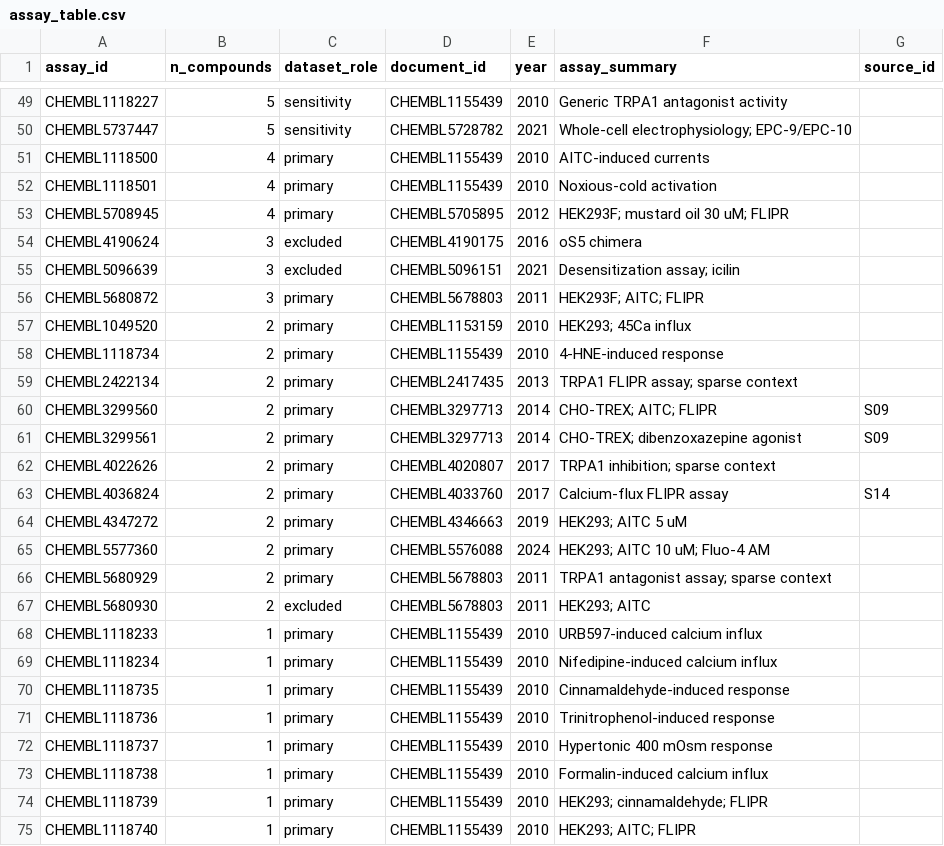
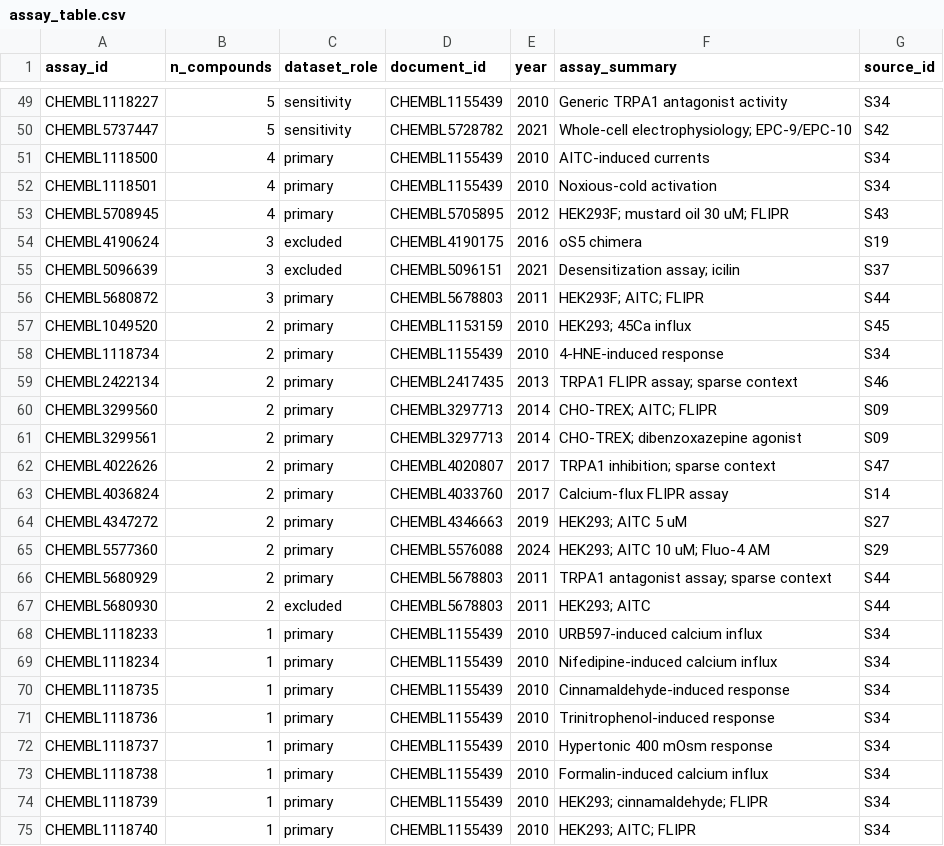
Before and after one commit to snumryk/TRPA1-ML-benchmark, a CSV file: data/assays/assay_table.csv, drawn as a sheet; only a part is shown, gaps mark what is left out; the diff covers the shown part only.

```diff
--- a/data/assays/assay_table.csv
+++ b/data/assays/assay_table.csv
@@ -49,27 +49,27 @@
-"CHEMBL1118227","5","sensitivity","CHEMBL1155439","2010","Generic TRPA1 antagonist activity",""
-"CHEMBL5737447","5","sensitivity","CHEMBL5728782","2021","Whole-cell electrophysiology; EPC-9/EPC-10",""
-"CHEMBL1118500","4","primary","CHEMBL1155439","2010","AITC-induced currents",""
-"CHEMBL1118501","4","primary","CHEMBL1155439","2010","Noxious-cold activation",""
-"CHEMBL5708945","4","primary","CHEMBL5705895","2012","HEK293F; mustard oil 30 uM; FLIPR",""
-"CHEMBL4190624","3","excluded","CHEMBL4190175","2016","oS5 chimera",""
-"CHEMBL5096639","3","excluded","CHEMBL5096151","2021","Desensitization assay; icilin",""
-"CHEMBL5680872","3","primary","CHEMBL5678803","2011","HEK293F; AITC; FLIPR",""
-"CHEMBL1049520","2","primary","CHEMBL1153159","2010","HEK293; 45Ca influx",""
-"CHEMBL1118734","2","primary","CHEMBL1155439","2010","4-HNE-induced response",""
-"CHEMBL2422134","2","primary","CHEMBL2417435","2013","TRPA1 FLIPR assay; sparse context",""
+"CHEMBL1118227","5","sensitivity","CHEMBL1155439","2010","Generic TRPA1 antagonist activity","S34"
+"CHEMBL5737447","5","sensitivity","CHEMBL5728782","2021","Whole-cell electrophysiology; EPC-9/EPC-10","S42"
+"CHEMBL1118500","4","primary","CHEMBL1155439","2010","AITC-induced currents","S34"
+"CHEMBL1118501","4","primary","CHEMBL1155439","2010","Noxious-cold activation","S34"
+"CHEMBL5708945","4","primary","CHEMBL5705895","2012","HEK293F; mustard oil 30 uM; FLIPR","S43"
+"CHEMBL4190624","3","excluded","CHEMBL4190175","2016","oS5 chimera","S19"
+"CHEMBL5096639","3","excluded","CHEMBL5096151","2021","Desensitization assay; icilin","S37"
+"CHEMBL5680872","3","primary","CHEMBL5678803","2011","HEK293F; AITC; FLIPR","S44"
+"CHEMBL1049520","2","primary","CHEMBL1153159","2010","HEK293; 45Ca influx","S45"
+"CHEMBL1118734","2","primary","CHEMBL1155439","2010","4-HNE-induced response","S34"
+"CHEMBL2422134","2","primary","CHEMBL2417435","2013","TRPA1 FLIPR assay; sparse context","S46"
 "CHEMBL3299560","2","primary","CHEMBL3297713","2014","CHO-TREX; AITC; FLIPR","S09"
 "CHEMBL3299561","2","primary","CHEMBL3297713","2014","CHO-TREX; dibenzoxazepine agonist","S09"
-"CHEMBL4022626","2","primary","CHEMBL4020807","2017","TRPA1 inhibition; sparse context",""
+"CHEMBL4022626","2","primary","CHEMBL4020807","2017","TRPA1 inhibition; sparse context","S47"
 "CHEMBL4036824","2","primary","CHEMBL4033760","2017","Calcium-flux FLIPR assay","S14"
-"CHEMBL4347272","2","primary","CHEMBL4346663","2019","HEK293; AITC 5 uM",""
-"CHEMBL5577360","2","primary","CHEMBL5576088","2024","HEK293; AITC 10 uM; Fluo-4 AM",""
-"CHEMBL5680929","2","primary","CHEMBL5678803","2011","TRPA1 antagonist assay; sparse context",""
-"CHEMBL5680930","2","excluded","CHEMBL5678803","2011","HEK293; AITC",""
-"CHEMBL1118233","1","primary","CHEMBL1155439","2010","URB597-induced calcium influx",""
-"CHEMBL1118234","1","primary","CHEMBL1155439","2010","Nifedipine-induced calcium influx",""
-"CHEMBL1118735","1","primary","CHEMBL1155439","2010","Cinnamaldehyde-induced response",""
-"CHEMBL1118736","1","primary","CHEMBL1155439","2010","Trinitrophenol-induced response",""
-"CHEMBL1118737","1","primary","CHEMBL1155439","2010","Hypertonic 400 mOsm response",""
-"CHEMBL1118738","1","primary","CHEMBL1155439","2010","Formalin-induced calcium influx",""
-"CHEMBL1118739","1","primary","CHEMBL1155439","2010","HEK293; cinnamaldehyde; FLIPR",""
-"CHEMBL1118740","1","primary","CHEMBL1155439","2010","HEK293; AITC; FLIPR",""
+"CHEMBL4347272","2","primary","CHEMBL4346663","2019","HEK293; AITC 5 uM","S27"
+"CHEMBL5577360","2","primary","CHEMBL5576088","2024","HEK293; AITC 10 uM; Fluo-4 AM","S29"
+"CHEMBL5680929","2","primary","CHEMBL5678803","2011","TRPA1 antagonist assay; sparse context","S44"
+"CHEMBL5680930","2","excluded","CHEMBL5678803","2011","HEK293; AITC","S44"
+"CHEMBL1118233","1","primary","CHEMBL1155439","2010","URB597-induced calcium influx","S34"
+"CHEMBL1118234","1","primary","CHEMBL1155439","2010","Nifedipine-induced calcium influx","S34"
+"CHEMBL1118735","1","primary","CHEMBL1155439","2010","Cinnamaldehyde-induced response","S34"
+"CHEMBL1118736","1","primary","CHEMBL1155439","2010","Trinitrophenol-induced response","S34"
+"CHEMBL1118737","1","primary","CHEMBL1155439","2010","Hypertonic 400 mOsm response","S34"
+"CHEMBL1118738","1","primary","CHEMBL1155439","2010","Formalin-induced calcium influx","S34"
+"CHEMBL1118739","1","primary","CHEMBL1155439","2010","HEK293; cinnamaldehyde; FLIPR","S34"
+"CHEMBL1118740","1","primary","CHEMBL1155439","2010","HEK293; AITC; FLIPR","S34"
```
Also changed, not shown: 46 edited cells elsewhere in this file, 2 other files.
